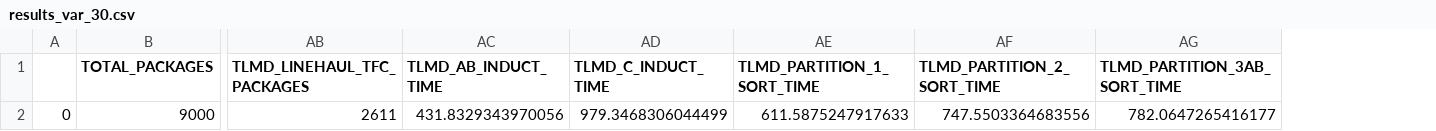
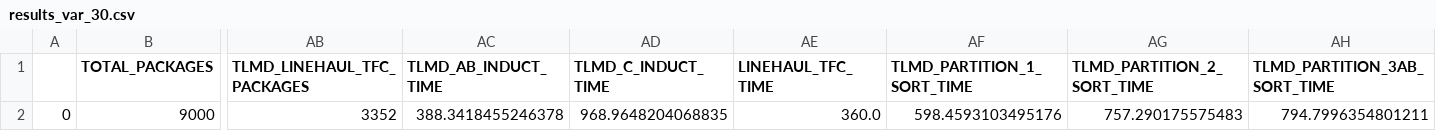
Before and after one commit to ShyEagle21/Practice, a CSV file: Tuned DES/results_var_30.csv, drawn as a sheet; only a part is shown, gaps mark what is left out; removed rows and columns are numbered as before the commit, all else as after; rows hold the shown columns only; the diff names each change by its address in the sheet, - before the commit and + after, or states it on an @@ line.

```diff
--- a/Tuned DES/results_var_30.csv
+++ b/Tuned DES/results_var_30.csv
+column AE (LINEHAUL_TFC_TIME), empty
-row 2: 0 | 9000 | 2611 | 431.8329343970056 | 979.3468306044499 | 611.5875247917633 | 747.5503364683556 | 782.0647265416177
+row 2: 0 | 9000 | 3352 | 388.3418455246378 | 968.9648204068835 | 360.0 | 598.4593103495176 | 757.290175575483 | 794.7996354801211
```
Also changed, not shown: Tuned DES/results_var_05.csv, Tuned DES/results_var_15.csv, 37 other files.
